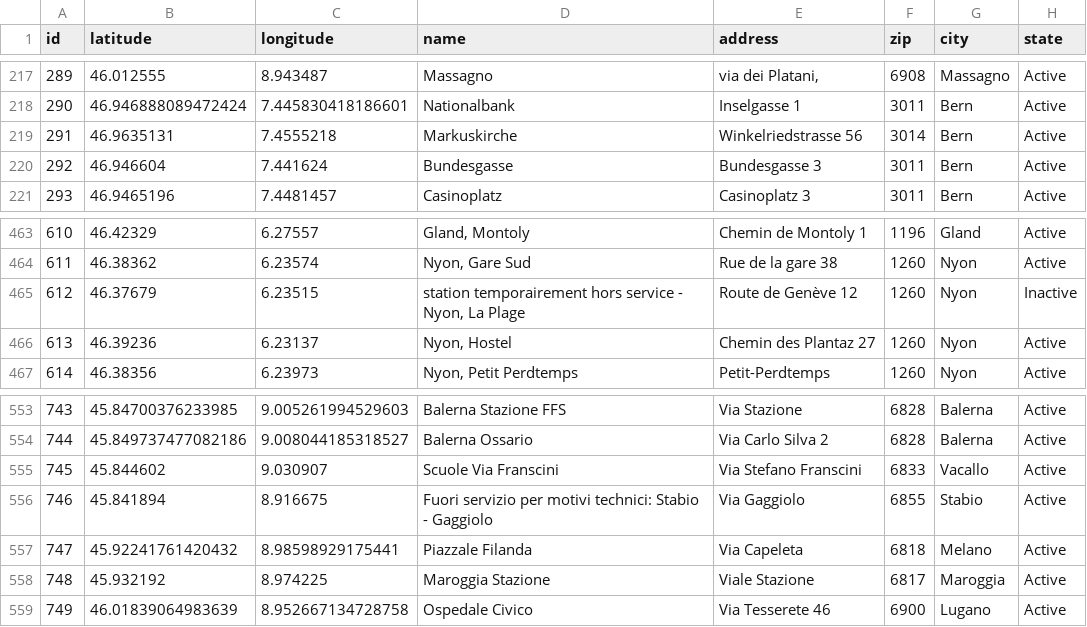
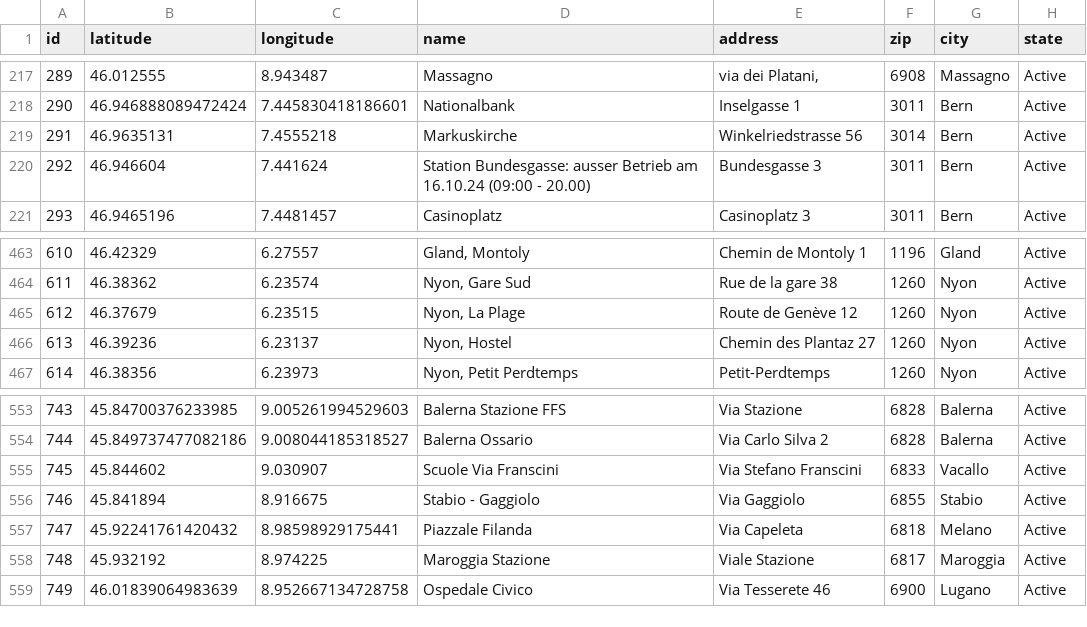
Before and after one commit to misialq/publibike-stations, a CSV file: stations/stations.csv, drawn as a sheet; only a part is shown, gaps mark what is left out.

Commit message:
GHA: Update the list of PubliBike stations

```diff
--- a/stations/stations.csv
+++ b/stations/stations.csv
@@ -219,3 +219,3 @@ id,latitude,longitude,name,address,zip,city,state
 291,46.9635131,7.4555218,Markuskirche,Winkelriedstrasse 56,3014,Bern,Active
-292,46.946604,7.441624,Bundesgasse,Bundesgasse 3,3011,Bern,Active
+292,46.946604,7.441624,Station Bundesgasse: ausser Betrieb am 16.10.24 (09:00 - 20.00),Bundesgasse 3,3011,Bern,Active
 293,46.9465196,7.4481457,Casinoplatz,Casinoplatz 3,3011,Bern,Active
@@ -464,3 +464,3 @@ id,latitude,longitude,name,address,zip,city,state
 611,46.38362,6.23574,"Nyon, Gare Sud",Rue de la gare 38,1260,Nyon,Active
-612,46.37679,6.23515,"station temporairement hors service - Nyon, La Plage",Route de Genève 12,1260,Nyon,Inactive
+612,46.37679,6.23515,"Nyon, La Plage",Route de Genève 12,1260,Nyon,Active
 613,46.39236,6.23137,"Nyon, Hostel",Chemin des Plantaz 27,1260,Nyon,Active
@@ -555,3 +555,3 @@ id,latitude,longitude,name,address,zip,city,state
 745,45.844602,9.030907,Scuole Via Franscini,Via Stefano Franscini,6833,Vacallo,Active
-746,45.841894,8.916675,Fuori servizio per motivi technici: Stabio - Gaggiolo,Via Gaggiolo,6855,Stabio,Active
+746,45.841894,8.916675,Stabio - Gaggiolo,Via Gaggiolo,6855,Stabio,Active
 747,45.92241761420432,8.98598929175441,Piazzale Filanda,Via Capeleta,6818,Melano,Active
```
